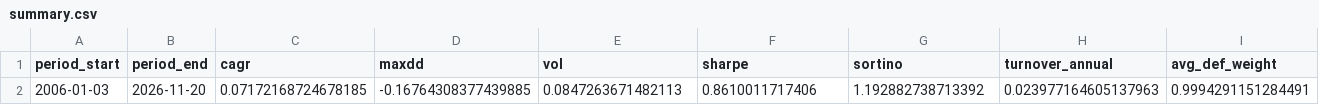
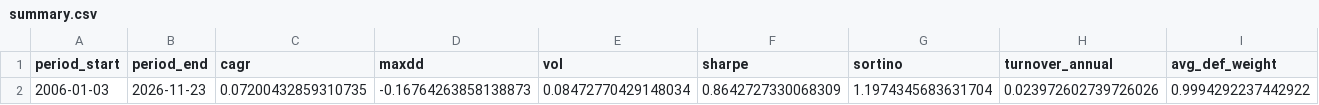
Before and after one commit to calinardeleanu88/tech-rotation-system, a CSV file: outputs/summary.csv, drawn as a sheet; only a part is shown; the diff covers the shown part only; the diff names each change by its address in the sheet, - before the commit and + after, or states it on an @@ line.

```diff
--- a/outputs/summary.csv
+++ b/outputs/summary.csv
-B2 (period_end): 2026-11-20
+B2 (period_end): 2026-11-23
-C2 (cagr): 0.07172168724678185
+C2 (cagr): 0.07200432859310735
-D2 (maxdd): -0.16764308377439885
+D2 (maxdd): -0.16764263858138873
-E2 (vol): 0.0847263671482113
+E2 (vol): 0.08472770429148034
-F2 (sharpe): 0.8610011717406
+F2 (sharpe): 0.8642727330068309
-G2 (sortino): 1.192882738713392
+G2 (sortino): 1.1974345683631704
-H2 (turnover_annual): 0.023977164605137963
+H2 (turnover_annual): 0.023972602739726026
-I2 (avg_def_weight): 0.9994291151284491
+I2 (avg_def_weight): 0.9994292237442922
```
Also changed, not shown: 1 edited cell elsewhere in this file, outputs/diagnostics.csv, outputs/equity.csv, 1 other file.
